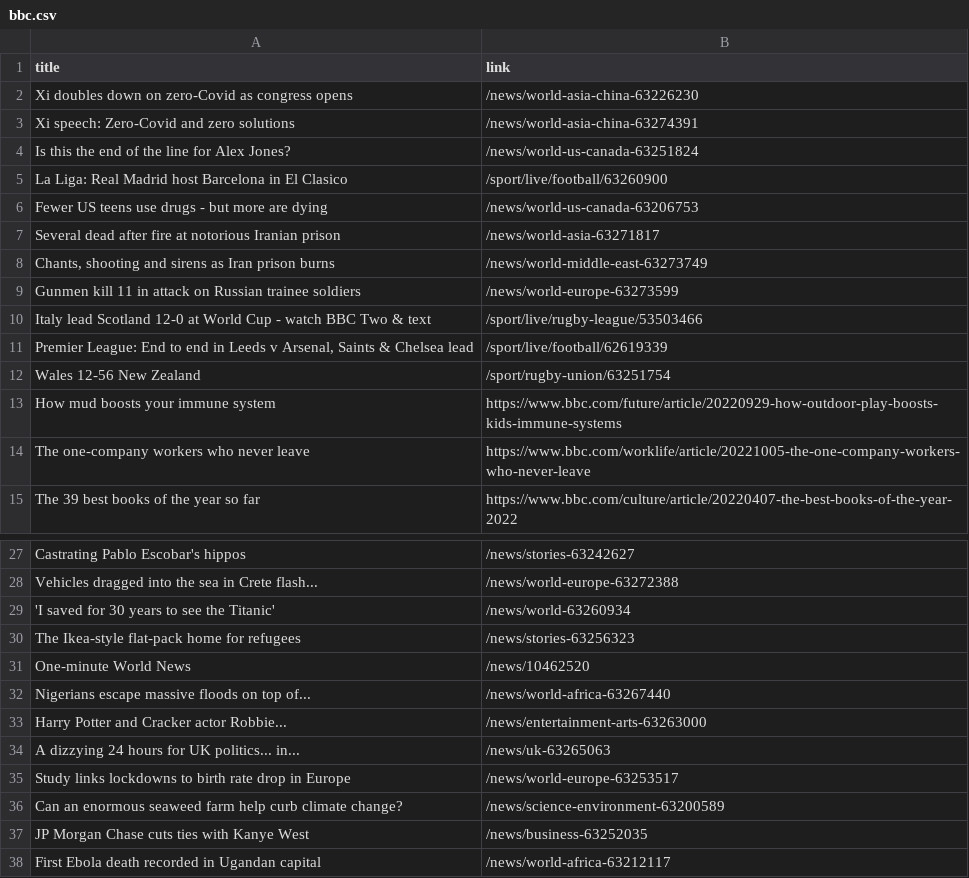
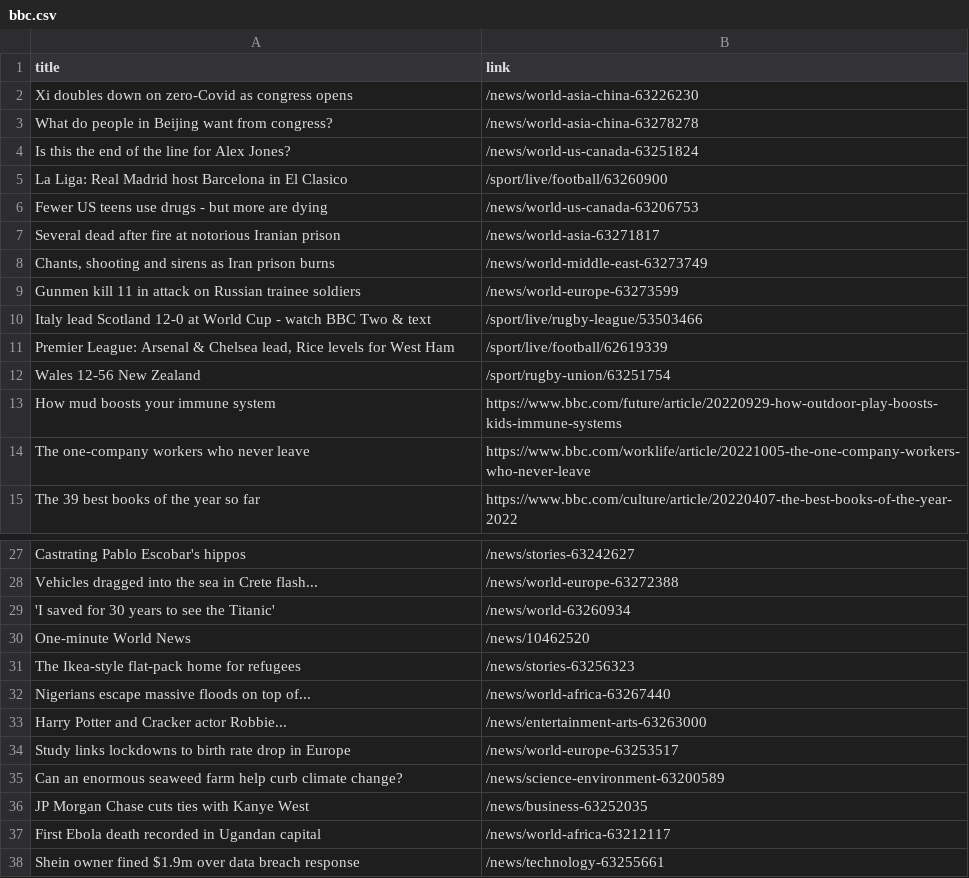
Before and after one commit to carolinaszv/automatic-scraper-bbc, a CSV file: bbc.csv, drawn as a sheet; only a part is shown, gaps mark what is left out; the shorter side is filled out with more unchanged rows.

```diff
--- a/bbc.csv
+++ b/bbc.csv
@@ -2,3 +2,3 @@ title,link
 Xi doubles down on zero-Covid as congress opens,/news/world-asia-china-63226230
-Xi speech: Zero-Covid and zero solutions,/news/world-asia-china-63274391
+What do people in Beijing want from congress?,/news/world-asia-china-63278278
 Is this the end of the line for Alex Jones?,/news/world-us-canada-63251824
@@ -10,3 +10,3 @@ Gunmen kill 11 in attack on Russian trainee soldiers,/news/world-europe-63273599
 Italy lead Scotland 12-0 at World Cup - watch BBC Two & text,/sport/live/rugby-league/53503466
-"Premier League: End to end in Leeds v Arsenal, Saints & Chelsea lead",/sport/live/football/62619339
+"Premier League: Arsenal & Chelsea lead, Rice levels for West Ham",/sport/live/football/62619339
 Wales 12-56 New Zealand,/sport/rugby-union/63251754
@@ -29,7 +29,6 @@ Vehicles dragged into the sea in Crete flash...,/news/world-europe-63272388
 'I saved for 30 years to see the Titanic',/news/world-63260934
+One-minute World News,/news/10462520
 The Ikea-style flat-pack home for refugees,/news/stories-63256323
-One-minute World News,/news/10462520
 Nigerians escape massive floods on top of...,/news/world-africa-63267440
 Harry Potter and Cracker actor Robbie...,/news/entertainment-arts-63263000
-A dizzying 24 hours for UK politics... in...,/news/uk-63265063
 Study links lockdowns to birth rate drop in Europe,/news/world-europe-63253517
```
